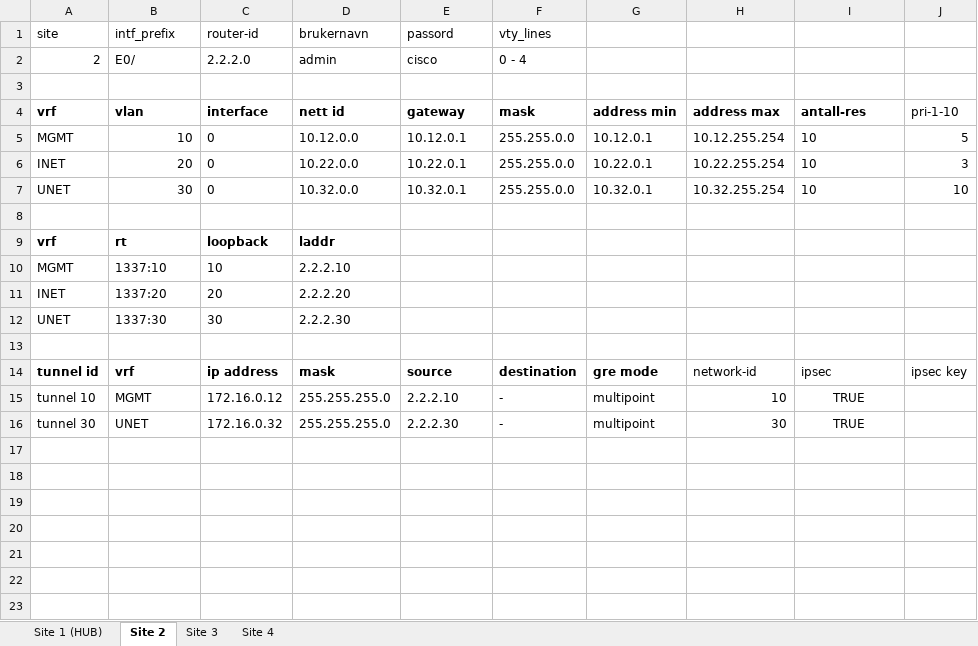
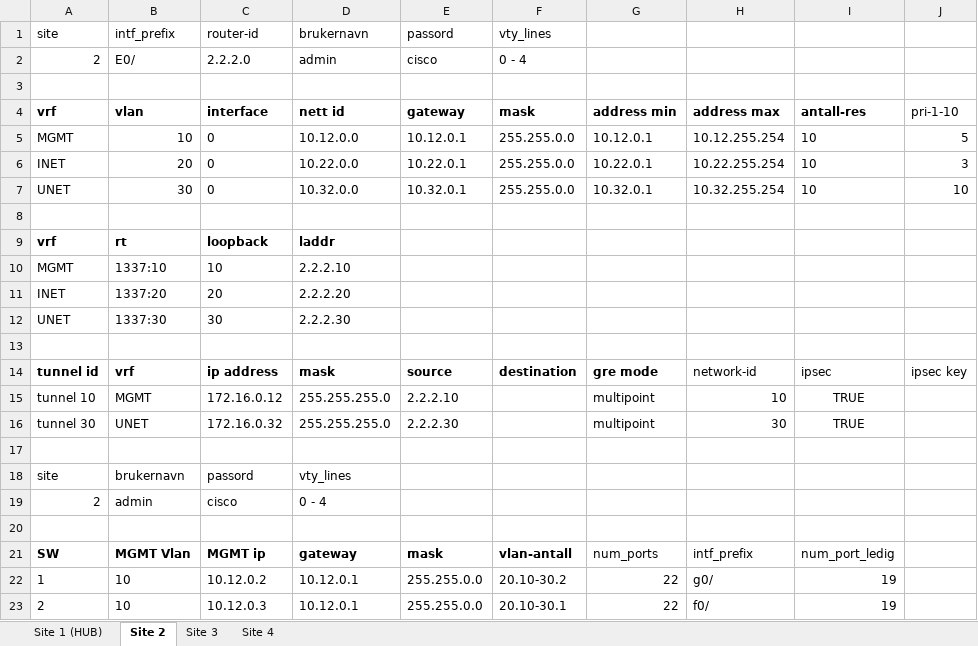
Before and after one commit to Yonatan1717/INI-scripts, an Excel workbook: demo.xlsx, sheet Site 2, drawn as a sheet; values as stored, in another font and other column widths than the file's, no borders; table styles not drawn; the diff names each change by its address in the sheet, - before the commit and + after, or states it on an @@ line.

```diff
--- a/demo.xlsx (sheet Site 2)
+++ b/demo.xlsx (sheet Site 2)
-F15:F16: -
+F15:F16: (empty)
+row 17: (empty)
+row 18: site | brukernavn | passord | vty_lines
+row 19: 2 | admin | cisco | 0 - 4
+row 20: (empty)
+row 21: SW | MGMT Vlan | MGMT ip | gateway | mask | vlan-antall | num_ports | intf_prefix | num_port_ledig
+row 22: 1 | 10 | 10.12.0.2 | 10.12.0.1 | 255.255.0.0 | 20.10-30.2 | 22 | g0/ | 19
+row 23: 2 | 10 | 10.12.0.3 | 10.12.0.1 | 255.255.0.0 | 20.10-30.1 | 22 | f0/ | 19
```
Also changed, not shown: sheet Site 1 (HUB), sheet Site 3, sheet Site 4, 2 other files.
